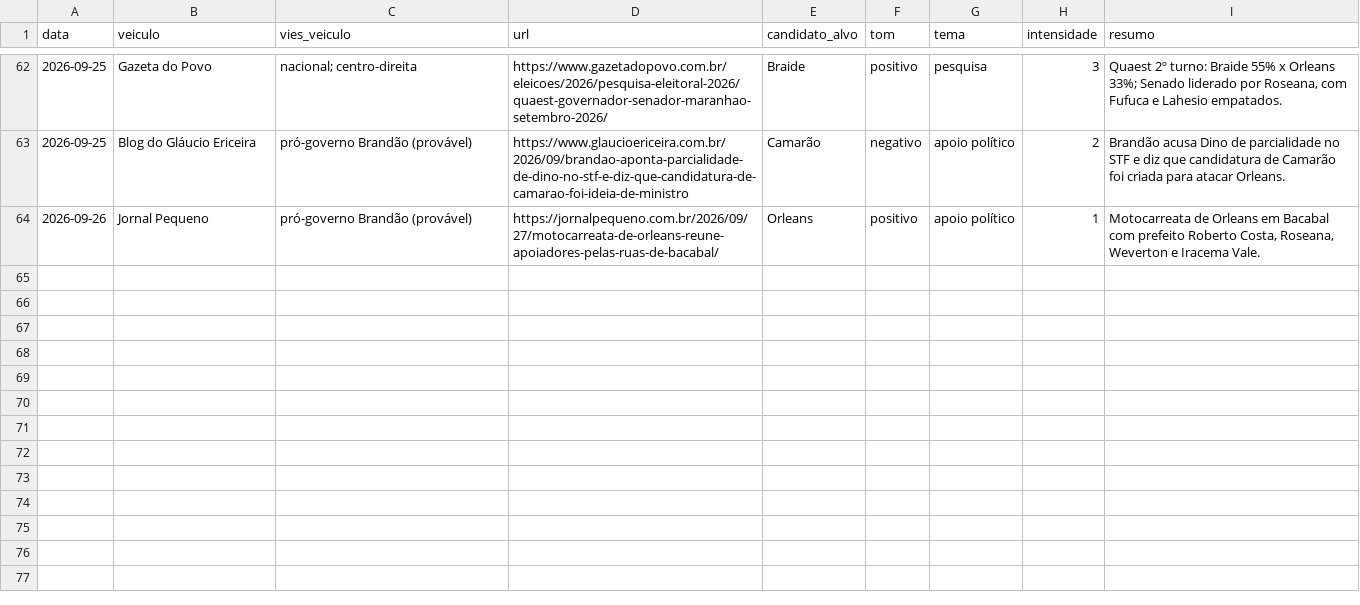
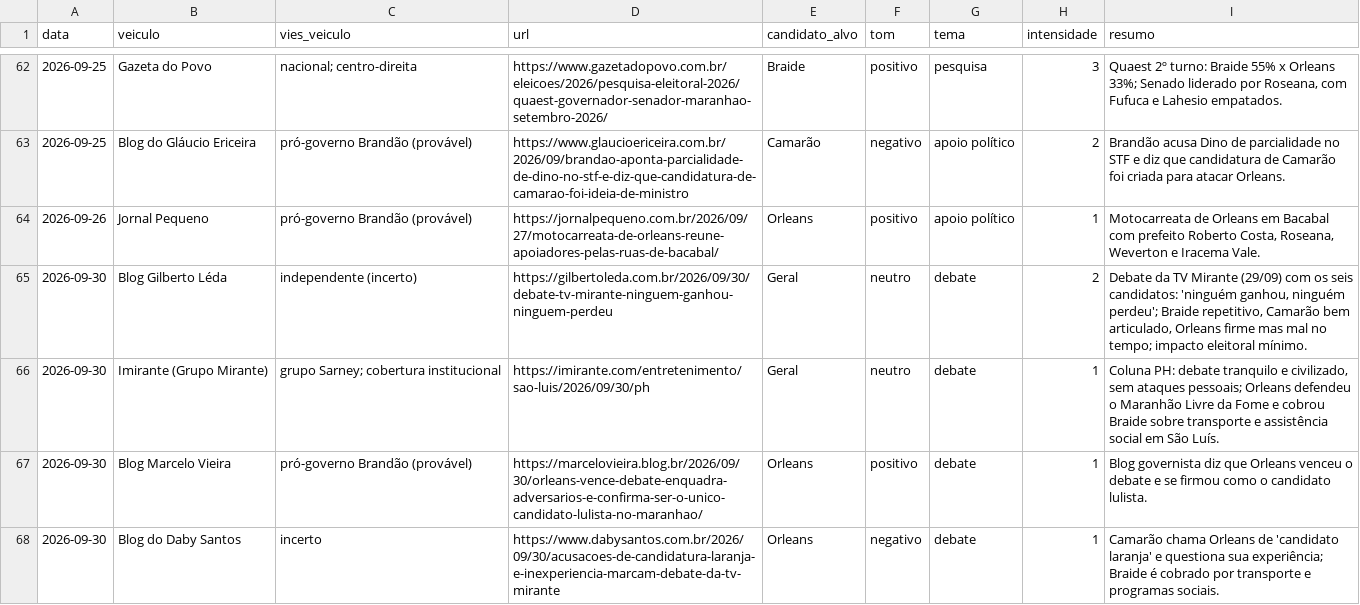
Before and after one commit to gilliardleda2018/eleicoes2026-previsao, a CSV file: dados/midia_itens.csv, drawn as a sheet; only a part is shown, gaps mark what is left out.

```diff
--- a/dados/midia_itens.csv
+++ b/dados/midia_itens.csv
@@ -64 +64,5 @@ data,veiculo,vies_veiculo,url,candidato_alvo,tom,tema,intensidade,resumo
 2026-09-26,Jornal Pequeno,pró-governo Brandão (provável),https://jornalpequeno.com.br/2026/09/27/motocarreata-de-orleans-reune-apoiadores-pelas-ruas-de-bacabal/,Orleans,positivo,apoio político,1,"Motocarreata de Orleans em Bacabal com prefeito Roberto Costa, Roseana, Weverton e Iracema Vale."
+2026-09-30,Blog Gilberto Léda,independente (incerto),https://gilbertoleda.com.br/2026/09/30/debate-tv-mirante-ninguem-ganhou-ninguem-perdeu,Geral,neutro,debate,2,"Debate da TV Mirante (29/09) com os seis candidatos: 'ninguém ganhou, ninguém perdeu'; Braide repetitivo, Camarão bem articulado, Orleans firme mas mal no tempo; impacto eleitoral mínimo."
+2026-09-30,Imirante (Grupo Mirante),grupo Sarney; cobertura institucional,https://imirante.com/entretenimento/sao-luis/2026/09/30/ph,Geral,neutro,debate,1,"Coluna PH: debate tranquilo e civilizado, sem ataques pessoais; Orleans defendeu o Maranhão Livre da Fome e cobrou Braide sobre transporte e assistência social em São Luís."
+2026-09-30,Blog Marcelo Vieira,pró-governo Brandão (provável),https://marcelovieira.blog.br/2026/09/30/orleans-vence-debate-enquadra-adversarios-e-confirma-ser-o-unico-candidato-lulista-no-maranhao/,Orleans,positivo,debate,1,Blog governista diz que Orleans venceu o debate e se firmou como o candidato lulista.
+2026-09-30,Blog do Daby Santos,incerto,https://www.dabysantos.com.br/2026/09/30/acusacoes-de-candidatura-laranja-e-inexperiencia-marcam-debate-da-tv-mirante,Orleans,negativo,debate,1,Camarão chama Orleans de 'candidato laranja' e questiona sua experiência; Braide é cobrado por transporte e programas sociais.
```
Also changed, not shown: dados/pesquisas_verificadas.csv, resultados/municipios_previsao.csv, 5 other files.
